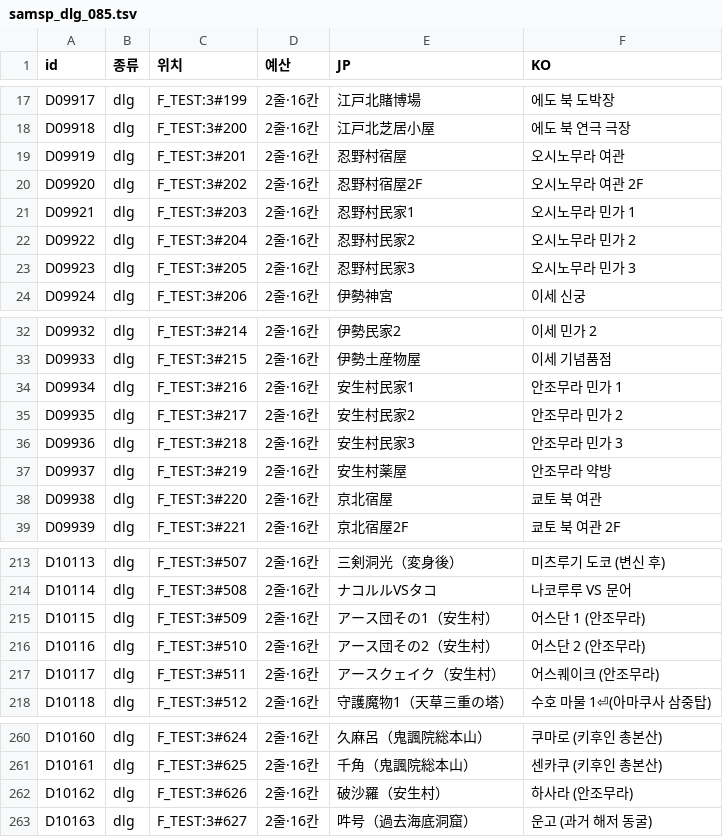
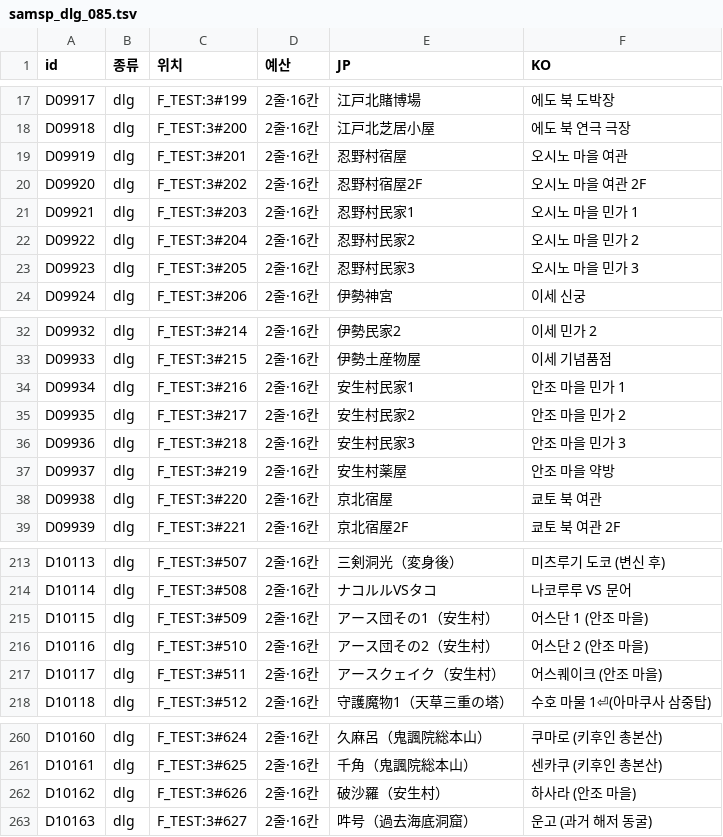
Before and after one commit to hospi0/samsp-rpg-kr-patch, a TSV file: my files/tsv/samsp_dlg_085.tsv, drawn as a sheet; only a part is shown, gaps mark what is left out.

```diff
--- a/my files/tsv/samsp_dlg_085.tsv
+++ b/my files/tsv/samsp_dlg_085.tsv
@@ -18,7 +18,7 @@ D09917	dlg	F_TEST:3#199	2줄·16칸	江戸北賭博場	에도 북 도박장
 D09918	dlg	F_TEST:3#200	2줄·16칸	江戸北芝居小屋	에도 북 연극 극장
-D09919	dlg	F_TEST:3#201	2줄·16칸	忍野村宿屋	오시노무라 여관
-D09920	dlg	F_TEST:3#202	2줄·16칸	忍野村宿屋2F	오시노무라 여관 2F
-D09921	dlg	F_TEST:3#203	2줄·16칸	忍野村民家1	오시노무라 민가 1
-D09922	dlg	F_TEST:3#204	2줄·16칸	忍野村民家2	오시노무라 민가 2
-D09923	dlg	F_TEST:3#205	2줄·16칸	忍野村民家3	오시노무라 민가 3
+D09919	dlg	F_TEST:3#201	2줄·16칸	忍野村宿屋	오시노 마을 여관
+D09920	dlg	F_TEST:3#202	2줄·16칸	忍野村宿屋2F	오시노 마을 여관 2F
+D09921	dlg	F_TEST:3#203	2줄·16칸	忍野村民家1	오시노 마을 민가 1
+D09922	dlg	F_TEST:3#204	2줄·16칸	忍野村民家2	오시노 마을 민가 2
+D09923	dlg	F_TEST:3#205	2줄·16칸	忍野村民家3	오시노 마을 민가 3
 D09924	dlg	F_TEST:3#206	2줄·16칸	伊勢神宮	이세 신궁
@@ -33,6 +33,6 @@ D09932	dlg	F_TEST:3#214	2줄·16칸	伊勢民家2	이세 민가 2
 D09933	dlg	F_TEST:3#215	2줄·16칸	伊勢土産物屋	이세 기념품점
-D09934	dlg	F_TEST:3#216	2줄·16칸	安生村民家1	안조무라 민가 1
-D09935	dlg	F_TEST:3#217	2줄·16칸	安生村民家2	안조무라 민가 2
-D09936	dlg	F_TEST:3#218	2줄·16칸	安生村民家3	안조무라 민가 3
-D09937	dlg	F_TEST:3#219	2줄·16칸	安生村薬屋	안조무라 약방
+D09934	dlg	F_TEST:3#216	2줄·16칸	安生村民家1	안조 마을 민가 1
+D09935	dlg	F_TEST:3#217	2줄·16칸	安生村民家2	안조 마을 민가 2
+D09936	dlg	F_TEST:3#218	2줄·16칸	安生村民家3	안조 마을 민가 3
+D09937	dlg	F_TEST:3#219	2줄·16칸	安生村薬屋	안조 마을 약방
 D09938	dlg	F_TEST:3#220	2줄·16칸	京北宿屋	쿄토 북 여관
@@ -214,5 +214,5 @@ D10113	dlg	F_TEST:3#507	2줄·16칸	三剣洞光（変身後）	미츠루기 도
 D10114	dlg	F_TEST:3#508	2줄·16칸	ナコルルVSタコ	나코루루 VS 문어
-D10115	dlg	F_TEST:3#509	2줄·16칸	アース団その1（安生村）	어스단 1 (안조무라)
-D10116	dlg	F_TEST:3#510	2줄·16칸	アース団その2（安生村）	어스단 2 (안조무라)
-D10117	dlg	F_TEST:3#511	2줄·16칸	アースクェイク（安生村）	어스퀘이크 (안조무라)
+D10115	dlg	F_TEST:3#509	2줄·16칸	アース団その1（安生村）	어스단 1 (안조 마을)
+D10116	dlg	F_TEST:3#510	2줄·16칸	アース団その2（安生村）	어스단 2 (안조 마을)
+D10117	dlg	F_TEST:3#511	2줄·16칸	アースクェイク（安生村）	어스퀘이크 (안조 마을)
 D10118	dlg	F_TEST:3#512	2줄·16칸	守護魔物1（天草三重の塔）	수호 마물 1⏎(아마쿠사 삼중탑)
@@ -261,3 +261,3 @@ D10160	dlg	F_TEST:3#624	2줄·16칸	久麻呂（鬼諷院総本山）	쿠마로
 D10161	dlg	F_TEST:3#625	2줄·16칸	千角（鬼諷院総本山）	센카쿠 (키후인 총본산)
-D10162	dlg	F_TEST:3#626	2줄·16칸	破沙羅（安生村）	하사라 (안조무라)
+D10162	dlg	F_TEST:3#626	2줄·16칸	破沙羅（安生村）	하사라 (안조 마을)
 D10163	dlg	F_TEST:3#627	2줄·16칸	吽号（過去海底洞窟）	운고 (과거 해저 동굴)
```
Also changed, not shown: my files/tsv/samsp_dlg_044.tsv, my files/tsv/samsp_place_001.tsv, 8 other files.
